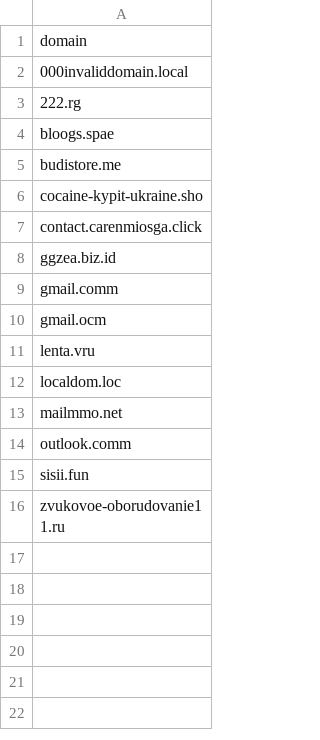
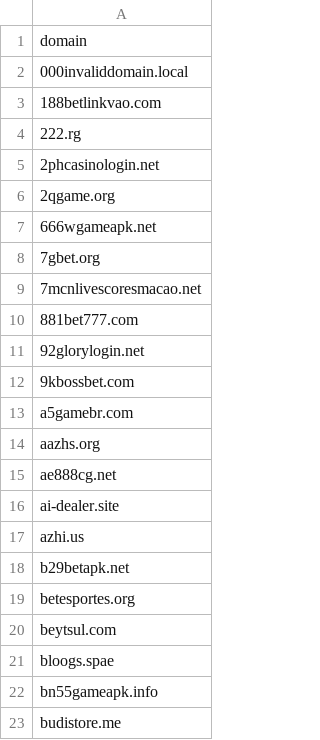
Before and after one commit to elchacal801/domain_intel, a CSV file: data/high_abuse_domains.csv, drawn as a sheet; only a part is shown; the shorter side is filled out with more unchanged rows; the diff covers the shown part only; the diff names each change by its address in the sheet, - before the commit and + after, or states it on an @@ line.

```diff
--- a/data/high_abuse_domains.csv
+++ b/data/high_abuse_domains.csv
+row 3: 188betlinkvao.com
+row 5: 2phcasinologin.net
+row 6: 2qgame.org
+row 7: 666wgameapk.net
+row 8: 7gbet.org
+row 9: 7mcnlivescoresmacao.net
+row 10: 881bet777.com
+row 11: 92glorylogin.net
+row 12: 9kbossbet.com
+row 13: a5gamebr.com
+row 14: aazhs.org
+row 15: ae888cg.net
+row 16: ai-dealer.site
+row 17: azhi.us
+row 18: b29betapk.net
+row 19: betesportes.org
+row 20: beytsul.com
+row 22: bn55gameapk.info
```
Also changed, not shown: 62 added rows elsewhere in this file, data/suspicious_asns.csv, data/vpn_asns.csv, 45 other files.
